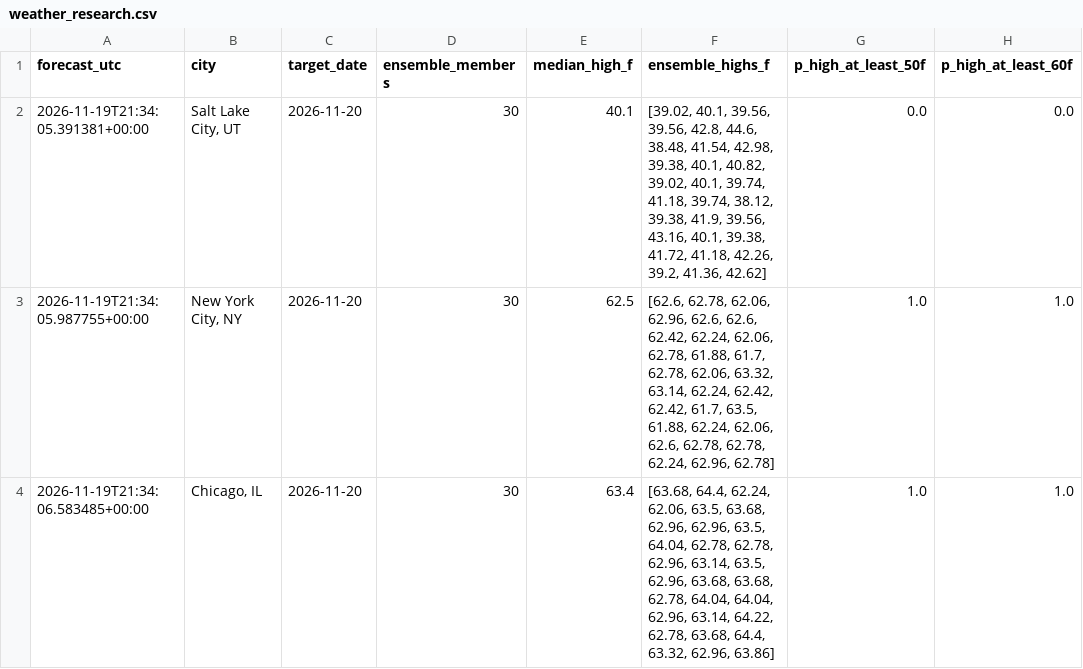
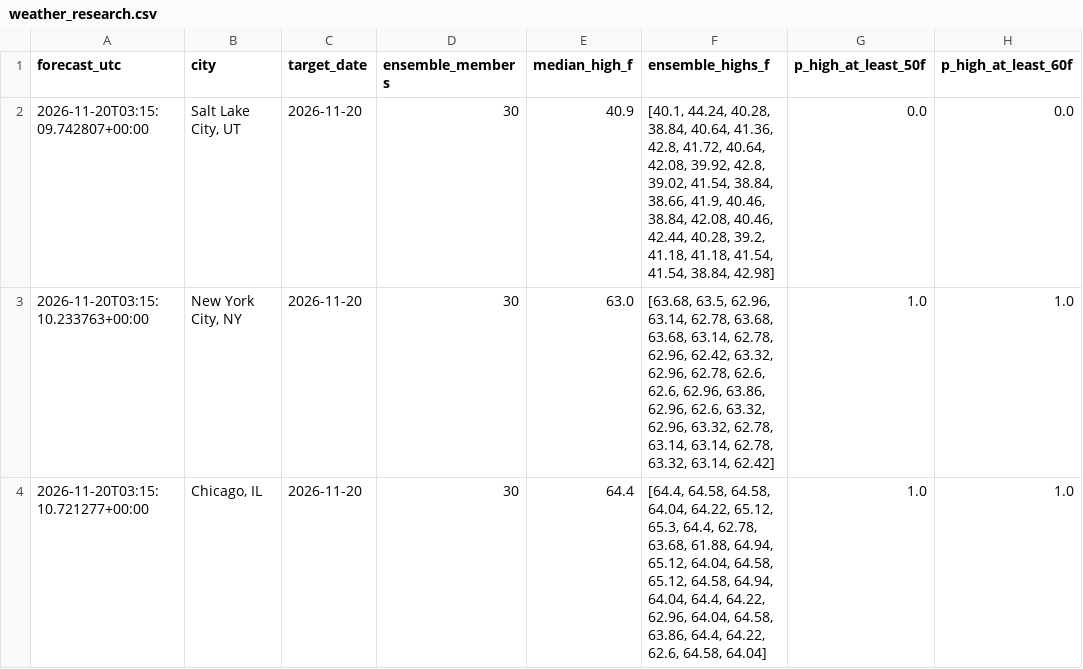
Before and after one commit to hpsyntheticoilsusa-gif/kalshi-ai-paper-trader, a CSV file: data/weather_research.csv, drawn as a sheet; only a part is shown; the diff names each change by its address in the sheet, - before the commit and + after, or states it on an @@ line.

```diff
--- a/data/weather_research.csv
+++ b/data/weather_research.csv
-A2 (forecast_utc): 2026-11-19T21:34:05.391381+00:00
+A2 (forecast_utc): 2026-11-20T03:15:09.742807+00:00
-E2 (median_high_f): 40.1
+E2 (median_high_f): 40.9
-F2 (ensemble_highs_f): [39.02, 40.1, 39.56, 39.56, 42.8, 44.6, 38.48, 41.54, 42.98, 39.38, 40.1, 40.82, 39.02, 40.1, 39.74, 41.18, 39.74, 38.12, 39.38, 41.9, 39.56, 43.16, 40.1, 39.38, 41.72, 41.18, 42.26, 39.2, 41.36, 42.62]
+F2 (ensemble_highs_f): [40.1, 44.24, 40.28, 38.84, 40.64, 41.36, 42.8, 41.72, 40.64, 42.08, 39.92, 42.8, 39.02, 41.54, 38.84, 38.66, 41.9, 40.46, 38.84, 42.08, 40.46, 42.44, 40.28, 39.2, 41.18, 41.18, 41.54, 41.54, 38.84, 42.98]
-A3 (forecast_utc): 2026-11-19T21:34:05.987755+00:00
+A3 (forecast_utc): 2026-11-20T03:15:10.233763+00:00
-E3 (median_high_f): 62.5
+E3 (median_high_f): 63.0
-F3 (ensemble_highs_f): [62.6, 62.78, 62.06, 62.96, 62.6, 62.6, 62.42, 62.24, 62.06, 62.78, 61.88, 61.7, 62.78, 62.06, 63.32, 63.14, 62.24, 62.42, 62.42, 61.7, 63.5, 61.88, 62.24, 62.06, 62.6, 62.78, 62.78, 62.24, 62.96, 62.78]
+F3 (ensemble_highs_f): [63.68, 63.5, 62.96, 63.14, 62.78, 63.68, 63.68, 63.14, 62.78, 62.96, 62.42, 63.32, 62.96, 62.78, 62.6, 62.6, 62.96, 63.86, 62.96, 62.6, 63.32, 62.96, 63.32, 62.78, 63.14, 63.14, 62.78, 63.32, 63.14, 62.42]
-A4 (forecast_utc): 2026-11-19T21:34:06.583485+00:00
+A4 (forecast_utc): 2026-11-20T03:15:10.721277+00:00
-E4 (median_high_f): 63.4
+E4 (median_high_f): 64.4
-F4 (ensemble_highs_f): [63.68, 64.4, 62.24, 62.06, 63.5, 63.68, 62.96, 62.96, 63.5, 64.04, 62.78, 62.78, 62.96, 63.14, 63.5, 62.96, 63.68, 63.68, 62.78, 64.04, 64.04, 62.96, 63.14, 64.22, 62.78, 63.68, 64.4, 63.32, 62.96, 63.86]
+F4 (ensemble_highs_f): [64.4, 64.58, 64.58, 64.04, 64.22, 65.12, 65.3, 64.4, 62.78, 63.68, 61.88, 64.94, 65.12, 64.04, 64.58, 65.12, 64.58, 64.94, 64.04, 64.4, 64.22, 62.96, 64.04, 64.58, 63.86, 64.4, 64.22, 62.6, 64.58, 64.04]
```
Also changed, not shown: data/weather_candidates.csv, data/weather_outcomes.csv, 18 other files.
